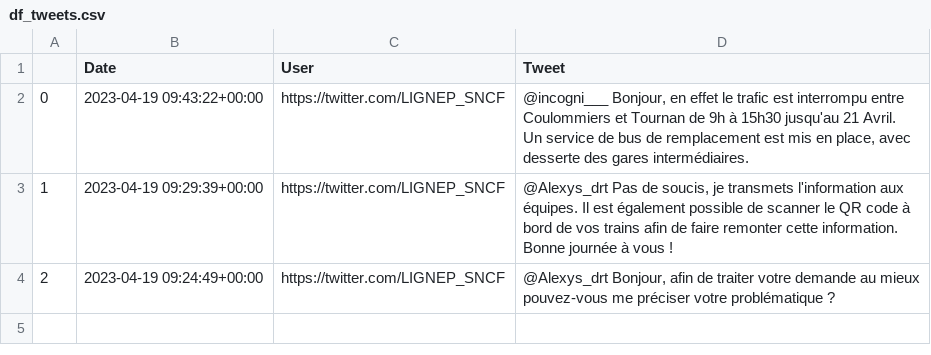
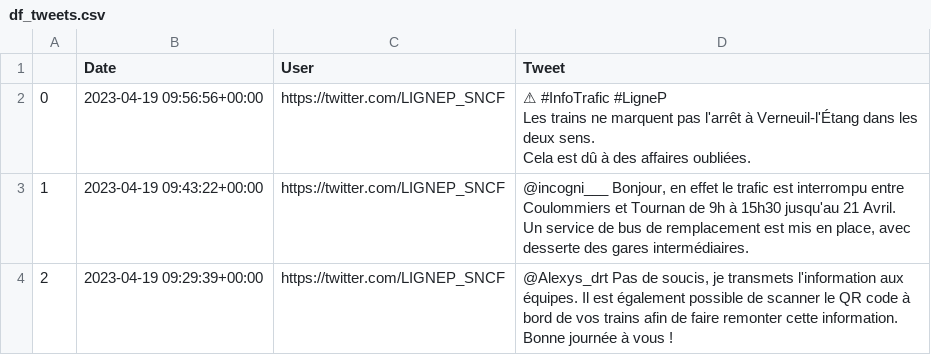
Before and after one commit to ChristopherGanzaroli/etat_temps_reel_trc_res_ferroviaire, a CSV file: app/df_tweets.csv, drawn as a sheet.

```diff
--- a/app/df_tweets.csv
+++ b/app/df_tweets.csv
@@ -1,5 +1,9 @@
 ,Date,User,Tweet
-0,2023-04-19 09:43:22+00:00,https://twitter.com/LIGNEP_SNCF,"@incogni___ Bonjour, en effet le trafic est interrompu entre Coulommiers et Tournan de 9h à 15h30 jusqu'au 21 Avril.
-Un service de bus de remplacement est mis en place, avec desserte des gares intermédiaires."
-1,2023-04-19 09:29:39+00:00,https://twitter.com/LIGNEP_SNCF,"@Alexys_drt Pas de soucis, je transmets l'information aux équipes. Il est également possible de scanner le  QR code à bord de vos trains afin de faire remonter cette information. Bonne journée à vous !"
-2,2023-04-19 09:24:49+00:00,https://twitter.com/LIGNEP_SNCF,"@Alexys_drt Bonjour, afin de traiter votre demande au mieux pouvez-vous me préciser votre problématique ?"
+0,2023-04-19 09:56:56+00:00,https://twitter.com/LIGNEP_SNCF,"⚠ #InfoTrafic #LigneP
+
+Les trains ne marquent pas l'arrêt à Verneuil-l'Étang dans les deux sens.
+
+Cela est dû à des affaires oubliées."
+1,2023-04-19 09:43:22+00:00,https://twitter.com/LIGNEP_SNCF,"@incogni___ Bonjour, en effet le trafic est interrompu entre Coulommiers et Tournan de 9h à 15h30 jusqu'au 21 Avril.
+Un service de bus de remplacement est mis en place, avec desserte des gares intermédiaires."
+2,2023-04-19 09:29:39+00:00,https://twitter.com/LIGNEP_SNCF,"@Alexys_drt Pas de soucis, je transmets l'information aux équipes. Il est également possible de scanner le  QR code à bord de vos trains afin de faire remonter cette information. Bonne journée à vous !"
```
Also changed, not shown: 1 other file.
